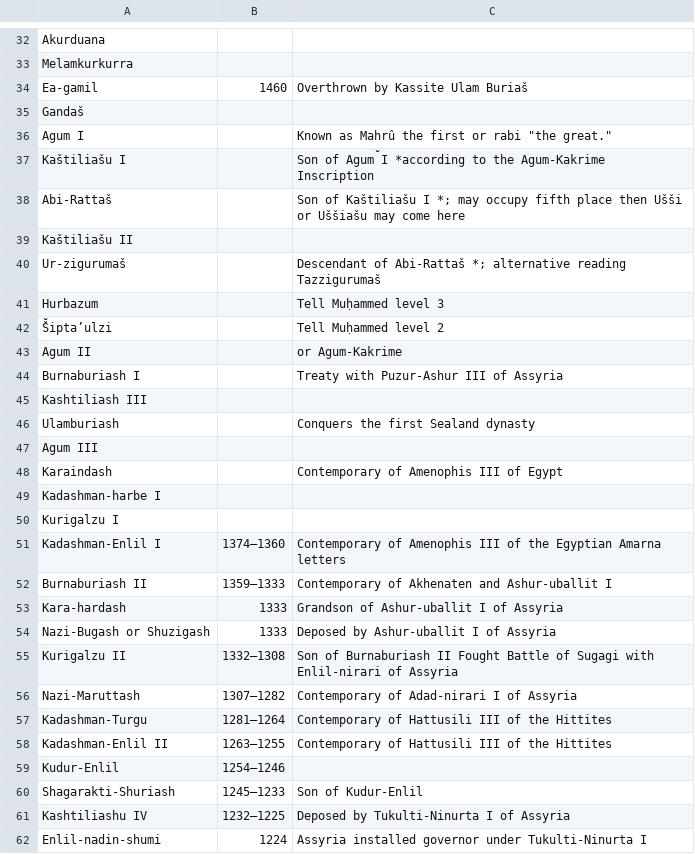
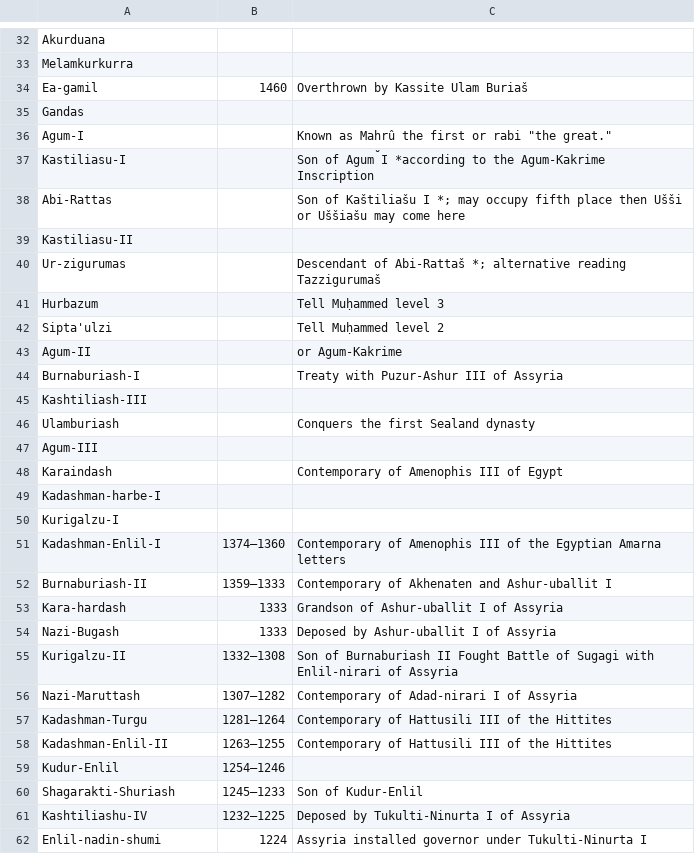
Before and after one commit to buzduganalex1/ROBO, a CSV file: BabylonianKings.csv, drawn as a sheet; only a part is shown, gaps mark what is left out; the diff covers the shown part only.

```diff
--- a/BabylonianKings.csv
+++ b/BabylonianKings.csv
@@ -34,29 +34,29 @@ Melamkurkurra,,
 Ea-gamil,1460,Overthrown by Kassite Ulam Buriaš
-Gandaš,,
-Agum I,,Known as Maḫrû the first or rabi "the great."
-Kaštiliašu I,,Son of Agum I *according to the Agum-Kakrime Inscription
-Abi-Rattaš,,Son of Kaštiliašu I *; may occupy fifth place then Ušši or Uššiašu may come here
-Kaštiliašu II,,		
-Ur-zigurumaš,,Descendant of Abi-Rattaš *; alternative reading Tazzigurumaš
-Ḫurbazum,,Tell Muḥammed level 3
-Šipta’ulzi,,Tell Muḥammed level 2
-Agum II,, or Agum-Kakrime
-Burnaburiash I,,Treaty with Puzur-Ashur III of Assyria
-Kashtiliash III,,		
+Gandas,,
+Agum-I,,Known as Maḫrû the first or rabi "the great."
+Kastiliasu-I,,Son of Agum I *according to the Agum-Kakrime Inscription
+Abi-Rattas,,Son of Kaštiliašu I *; may occupy fifth place then Ušši or Uššiašu may come here
+Kastiliasu-II,,		
+Ur-zigurumas,,Descendant of Abi-Rattaš *; alternative reading Tazzigurumaš
+Hurbazum,,Tell Muḥammed level 3
+Sipta'ulzi,,Tell Muḥammed level 2
+Agum-II,, or Agum-Kakrime
+Burnaburiash-I,,Treaty with Puzur-Ashur III of Assyria
+Kashtiliash-III,,		
 Ulamburiash,,Conquers the first Sealand dynasty
-Agum III,,		
+Agum-III,,		
 Karaindash,,Contemporary of Amenophis III of Egypt
-Kadashman-harbe I,,		
-Kurigalzu I,,	
-Kadashman-Enlil I,1374–1360,Contemporary of Amenophis III of the Egyptian Amarna letters
-Burnaburiash II,1359–1333,Contemporary of Akhenaten and Ashur-uballit I
+Kadashman-harbe-I,,		
+Kurigalzu-I,,	
+Kadashman-Enlil-I,1374–1360,Contemporary of Amenophis III of the Egyptian Amarna letters
+Burnaburiash-II,1359–1333,Contemporary of Akhenaten and Ashur-uballit I
 Kara-hardash,1333,Grandson of Ashur-uballit I of Assyria
-Nazi-Bugash or Shuzigash,1333,Deposed by Ashur-uballit I of Assyria
-Kurigalzu II,1332–1308,Son of Burnaburiash II Fought Battle of Sugagi with Enlil-nirari of Assyria
+Nazi-Bugash,1333,Deposed by Ashur-uballit I of Assyria
+Kurigalzu-II,1332–1308,Son of Burnaburiash II Fought Battle of Sugagi with Enlil-nirari of Assyria
 Nazi-Maruttash,1307–1282,Contemporary of Adad-nirari I of Assyria
 Kadashman-Turgu,1281–1264,Contemporary of Hattusili III of the Hittites
-Kadashman-Enlil II,1263–1255,Contemporary of Hattusili III of the Hittites
+Kadashman-Enlil-II,1263–1255,Contemporary of Hattusili III of the Hittites
 Kudur-Enlil,1254–1246,
 Shagarakti-Shuriash,1245–1233,Son of Kudur-Enlil
-Kashtiliashu IV,1232–1225,Deposed by Tukulti-Ninurta I of Assyria
+Kashtiliashu-IV,1232–1225,Deposed by Tukulti-Ninurta I of Assyria
 Enlil-nadin-shumi,1224,Assyria installed governor under Tukulti-Ninurta I
```
Also changed, not shown: 2 removed rows and 59 edited cells elsewhere in this file, 4 other files.
